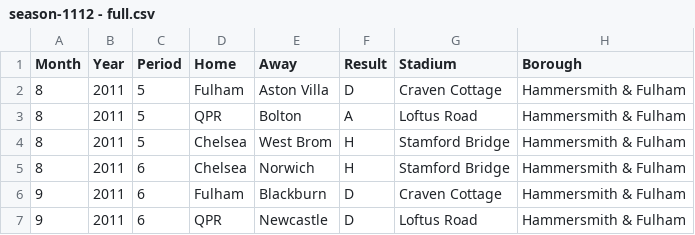
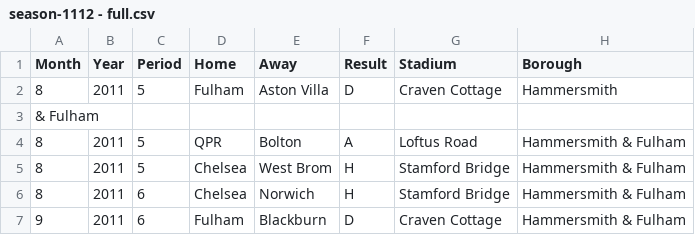
Before and after one commit to GACiobanita/dataviz, a CSV file: season-1112 - full.csv, drawn as a sheet; only a part is shown; the shorter side is filled out with more unchanged rows.

Commit message:
Update season-1112 - full.csv

```diff
--- a/season-1112 - full.csv
+++ b/season-1112 - full.csv
@@ -1,3 +1,4 @@
 Month,Year,Period,Home,Away,Result,Stadium,Borough
-8,2011,5,Fulham,Aston Villa,D,Craven Cottage,Hammersmith & Fulham
+8,2011,5,Fulham,Aston Villa,D,Craven Cottage,Hammersmith
+    & Fulham
 8,2011,5,QPR,Bolton,A,Loftus Road,Hammersmith & Fulham
```
